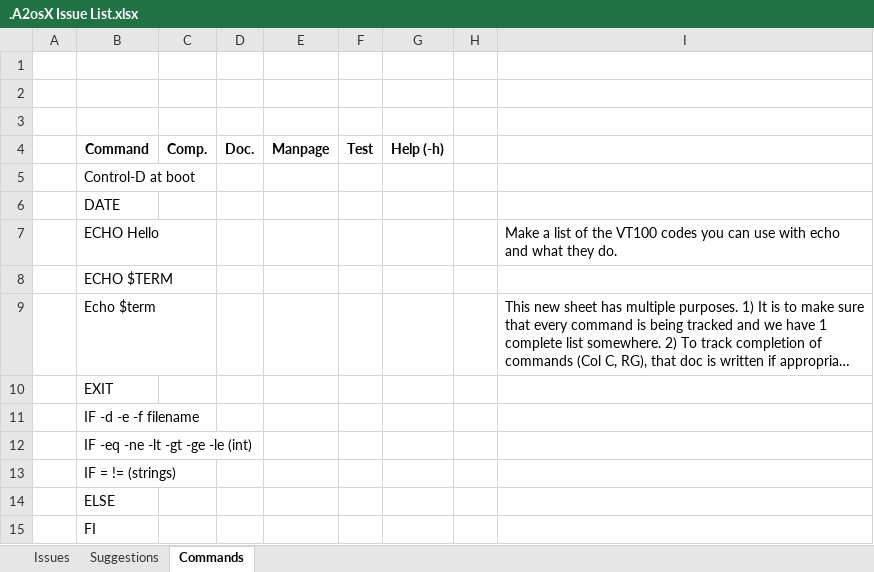
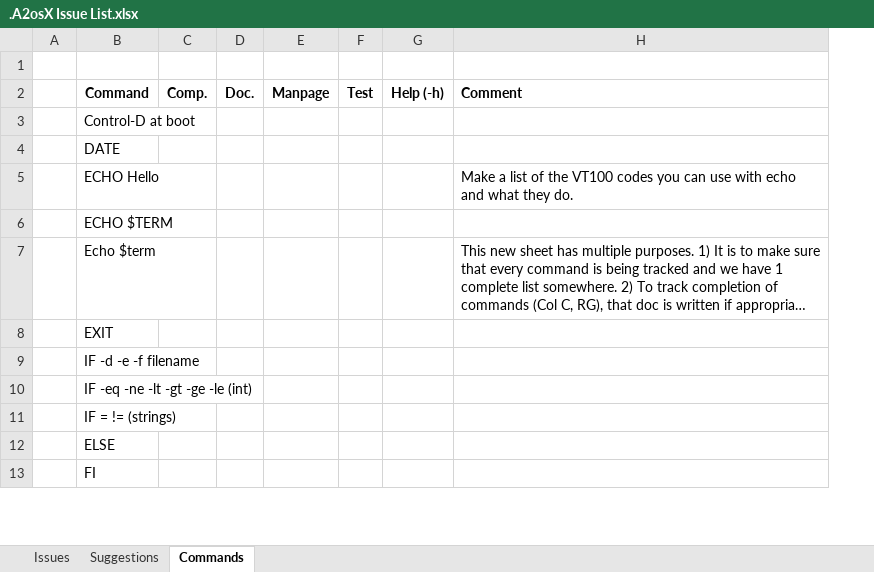
Before and after one commit to A2osX/A2osX, an Excel workbook: .A2osX Issue List.xlsx, sheet Commands, drawn as a sheet; only a part is shown; long unchanged cells end in …; values as stored, in another font and other column widths than the file's, no borders; removed rows and columns are numbered as before the commit, all else as after; the diff names each change by its address in the sheet, - before the commit and + after, or states it on an @@ line.

```diff
--- a/.A2osX Issue List.xlsx (sheet Commands)
+++ b/.A2osX Issue List.xlsx (sheet Commands)
-column H, empty
-row 2: (empty)
-row 3: (empty)
-H2: (empty)
+H2: Comment
```
Also changed, not shown: sheet Issues, sheet Suggestions, hidden cells, 1 other file.
